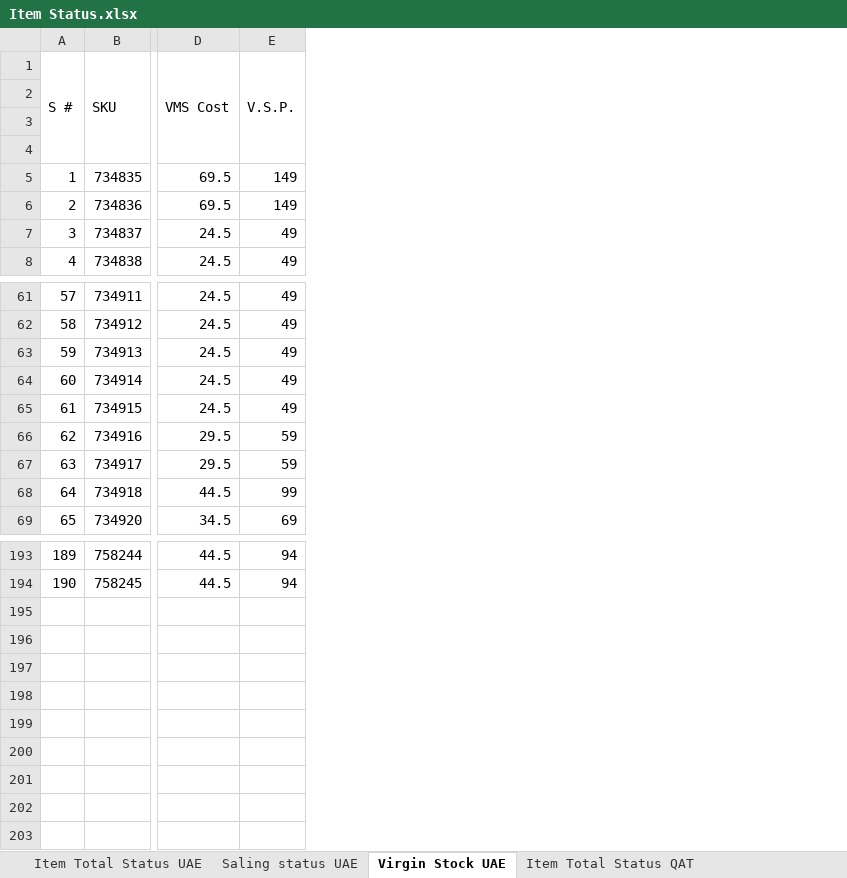
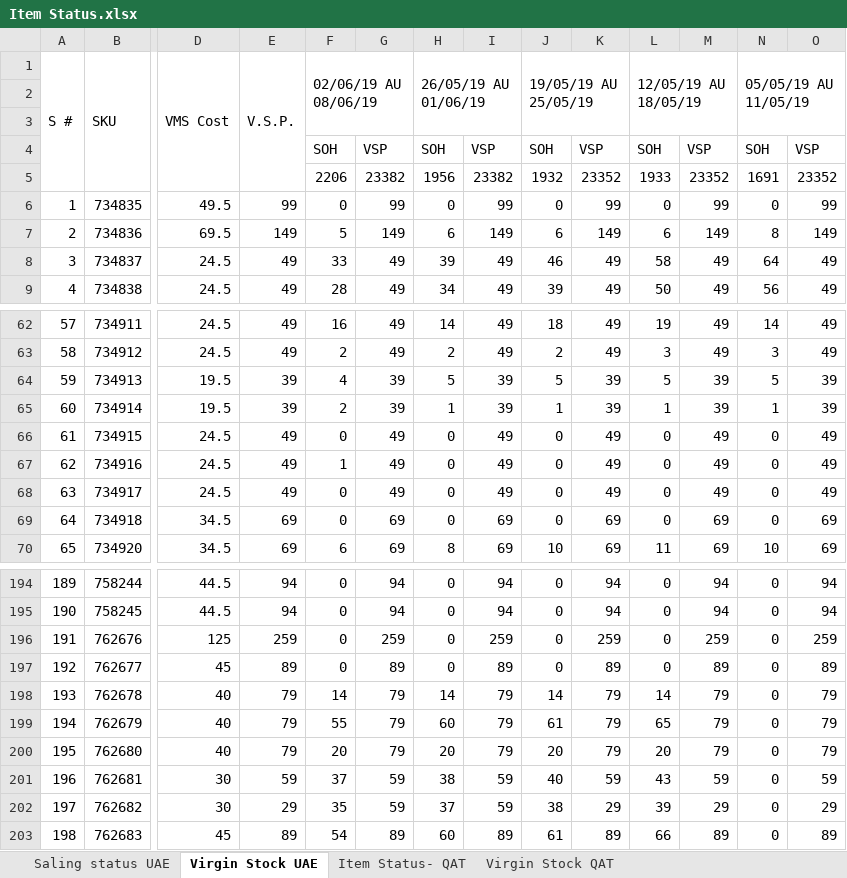
Before and after one commit to aminkhod/Arghoob_Sales_report, an Excel workbook: Item Status.xlsx, sheet Virgin Stock UAE, drawn as a sheet; only a part is shown, gaps mark what is left out; values as stored, in another font and other column widths than the file's, no cell formats; addresses are those after the commit; rows hold the shown columns only; the diff covers the shown part only; the diff names each change by its address in the sheet, - before the commit and + after, or states it on an @@ line.

```diff
--- a/Item Status.xlsx (sheet Virgin Stock UAE)
+++ b/Item Status.xlsx (sheet Virgin Stock UAE)
@@ sheet tab hidden: Item Total Status UAE @@
@@ sheet tab hidden: Item Total Status QAT @@
+column F, row 1: 02/06/19 AU 08/06/19; rows 5-9: 2206 | 0 | 5 | 33 | 28; rows 62-70: 16 | 2 | 4 | 2 | 0 | 1 | 0 | 0 | 6; rows 194-195: 0 | 0
+column G, rows 5-9: 23382 | 99 | 149 | 49 | 49; rows 62-70: 49 | 49 | 39 | 39 | 49 | 49 | 49 | 69 | 69; rows 194-195: 94 | 94
+column H, row 1: 26/05/19 AU 01/06/19; rows 5-9: 1956 | 0 | 6 | 39 | 34; rows 62-70: 14 | 2 | 5 | 1 | 0 | 0 | 0 | 0 | 8; rows 194-195: 0 | 0
+column I, rows 5-9: 23382 | 99 | 149 | 49 | 49; rows 62-70: 49 | 49 | 39 | 39 | 49 | 49 | 49 | 69 | 69; rows 194-195: 94 | 94
+column J, row 1: 19/05/19 AU 25/05/19; rows 5-9: 1932 | 0 | 6 | 46 | 39; rows 62-70: 18 | 2 | 5 | 1 | 0 | 0 | 0 | 0 | 10; rows 194-195: 0 | 0
+column K, rows 5-9: 23352 | 99 | 149 | 49 | 49; rows 62-70: 49 | 49 | 39 | 39 | 49 | 49 | 49 | 69 | 69; rows 194-195: 94 | 94
+column L, row 1: 12/05/19 AU 18/05/19; rows 5-9: 1933 | 0 | 6 | 58 | 50; rows 62-70: 19 | 3 | 5 | 1 | 0 | 0 | 0 | 0 | 11; rows 194-195: 0 | 0
+column M, rows 5-9: 23352 | 99 | 149 | 49 | 49; rows 62-70: 49 | 49 | 39 | 39 | 49 | 49 | 49 | 69 | 69; rows 194-195: 94 | 94
+column N, row 1: 05/05/19 AU 11/05/19; rows 5-9: 1691 | 0 | 8 | 64 | 56; rows 62-70: 14 | 3 | 5 | 1 | 0 | 0 | 0 | 0 | 10; rows 194-195: 0 | 0
+column O, rows 5-9: 23352 | 99 | 149 | 49 | 49; rows 62-70: 49 | 49 | 39 | 39 | 49 | 49 | 49 | 69 | 69; rows 194-195: 94 | 94
+row 4:  |  |  |  | SOH | VSP | SOH | VSP | SOH | VSP | SOH | VSP | SOH | VSP
-D6: 69.5
+D6: 49.5
-E6: 149
+E6: 99
-D64:D65: 24.5
+D64:D65: 19.5
-E64:E65: 49
+E64:E65: 39
-D67:D68: 29.5
+D67:D68: 24.5
-E67:E68: 59
+E67:E68: 49
-D69: 44.5
+D69: 34.5
-E69: 99
+E69: 69
+row 196: 191 | 762676 | 125 | 259 | 0 | 259 | 0 | 259 | 0 | 259 | 0 | 259 | 0 | 259
+row 197: 192 | 762677 | 45 | 89 | 0 | 89 | 0 | 89 | 0 | 89 | 0 | 89 | 0 | 89
+row 198: 193 | 762678 | 40 | 79 | 14 | 79 | 14 | 79 | 14 | 79 | 14 | 79 | 0 | 79
+row 199: 194 | 762679 | 40 | 79 | 55 | 79 | 60 | 79 | 61 | 79 | 65 | 79 | 0 | 79
+row 200: 195 | 762680 | 40 | 79 | 20 | 79 | 20 | 79 | 20 | 79 | 20 | 79 | 0 | 79
+row 201: 196 | 762681 | 30 | 59 | 37 | 59 | 38 | 59 | 40 | 59 | 43 | 59 | 0 | 59
+row 202: 197 | 762682 | 30 | 29 | 35 | 59 | 37 | 59 | 38 | 29 | 39 | 29 | 0 | 29
+row 203: 198 | 762683 | 45 | 89 | 54 | 89 | 60 | 89 | 61 | 89 | 66 | 89 | 0 | 89
```
Also changed, not shown: 17 added columns, 1 removed column and 52 edited cells elsewhere in this sheet, sheet Saling status UAE, sheet Item Status- QAT, sheet Virgin Stock QAT, cell formats, formulas that keep their value, hidden cells, 7 other files.
